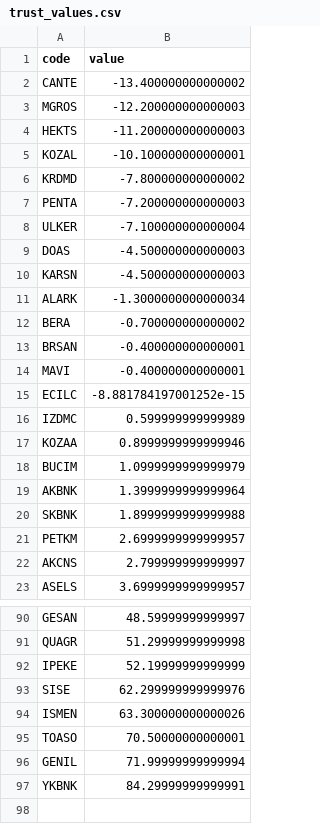
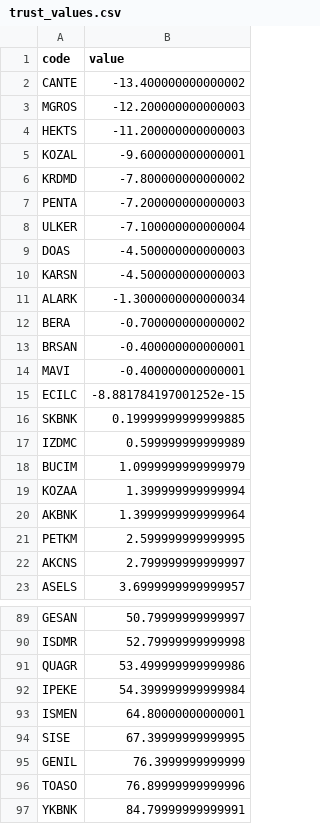
Before and after one commit to aliemre2023/trade-bot, a CSV file: scraper/data/trust_values.csv, drawn as a sheet; only a part is shown, gaps mark what is left out; removed rows and columns are numbered as before the commit, all else as after; the diff covers the shown part only; the diff names each change by its address in the sheet, - before the commit and + after, or states it on an @@ line.

```diff
--- a/scraper/data/trust_values.csv
+++ b/scraper/data/trust_values.csv
-B5 (value): -10.100000000000001
+B5 (value): -9.600000000000001
+row 16: SKBNK | 0.19999999999999885
-row 17: KOZAA | 0.8999999999999946
+row 19: KOZAA | 1.399999999999994
-row 20: SKBNK | 1.8999999999999988
-B21 (value): 2.6999999999999957
+B21 (value): 2.599999999999995
-B89 (value): 48.59999999999997
+B89 (value): 50.79999999999997
+row 90: ISDMR | 52.79999999999998
-B91 (value): 51.29999999999998
+B91 (value): 53.499999999999986
-B92 (value): 52.19999999999999
+B92 (value): 54.399999999999984
-row 93: SISE | 62.299999999999976
-B93 (value): 63.300000000000026
+B93 (value): 64.80000000000001
-row 95: TOASO | 70.50000000000001
+row 94: SISE | 67.39999999999995
-B95 (value): 71.99999999999994
+B95 (value): 76.3999999999999
+row 96: TOASO | 76.89999999999996
-B97 (value): 84.29999999999991
+B97 (value): 84.79999999999991
```
Also changed, not shown: 19 added rows, 20 removed rows and 14 edited cells elsewhere in this file, stockbroker/bank.csv, 11 other files.
